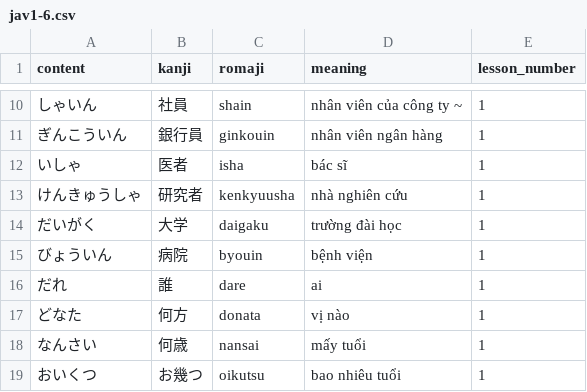
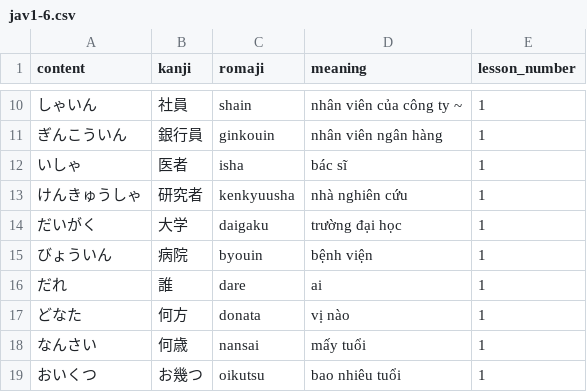
Before and after one commit to quyenguyengoc/demo_jav, a CSV file: csv/jav1-6.csv, drawn as a sheet; only a part is shown, gaps mark what is left out.

```diff
--- a/csv/jav1-6.csv
+++ b/csv/jav1-6.csv
@@ -13,3 +13,3 @@ content,kanji,romaji,meaning,lesson_number
 けんきゅうしゃ,研究者,kenkyuusha,nhà nghiên cứu,1
-だいがく,大学,daigaku,trường đài học,1
+だいがく,大学,daigaku,trường đại học,1
 びょういん,病院,byouin,bệnh viện,1
```
Also changed, not shown: 28 other files.
